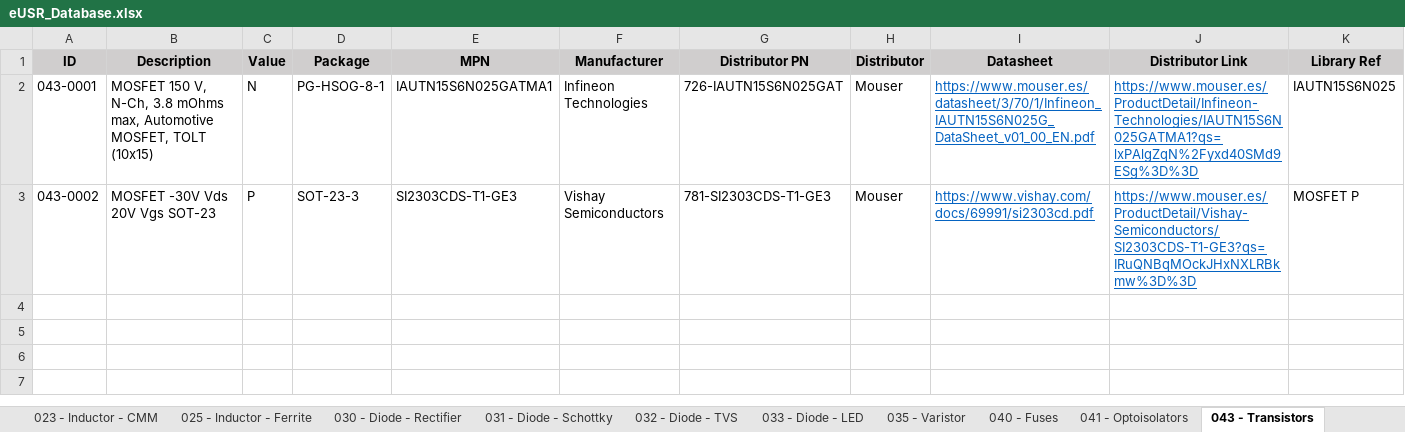
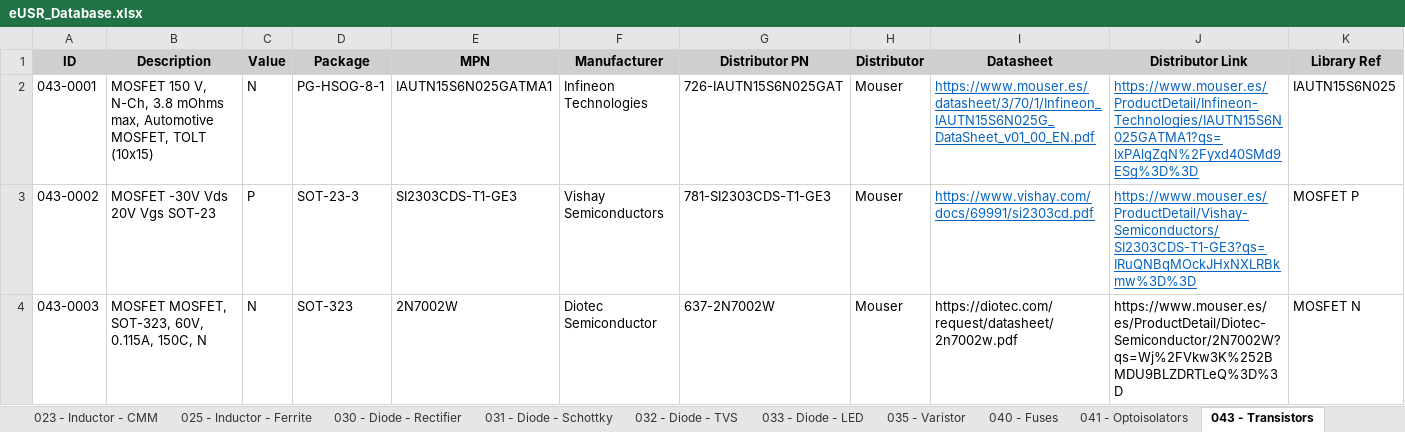
Before and after one commit to Gustavo-Gago/LIB, an Excel workbook: eUSR_Database.xlsx, sheet 043 - Transistors, drawn as a sheet; only a part is shown; values as stored, in another font and other column widths than the file's, no borders; rows hold the shown columns only; the diff names each change by its address in the sheet, - before the commit and + after, or states it on an @@ line.

```diff
--- a/eUSR_Database.xlsx (sheet 043 - Transistors)
+++ b/eUSR_Database.xlsx (sheet 043 - Transistors)
+row 4: 043-0003 | MOSFET MOSFET, SOT-323, 60V, 0.115A, 150C, N | N | SOT-323 | 2N7002W | Diotec Semiconductor | 637-2N7002W | Mouser | https://diotec.com/request/datasheet/2n7002w.pdf | https://www.mouser.es/es/ProductDetail/Diotec-Semiconductor/2N7002W?qs=Wj%2FVkw3K%252BMDU9BLZDRTLeQ%3D%3D | MOSFET N
```
Also changed, not shown: 2 other files.
